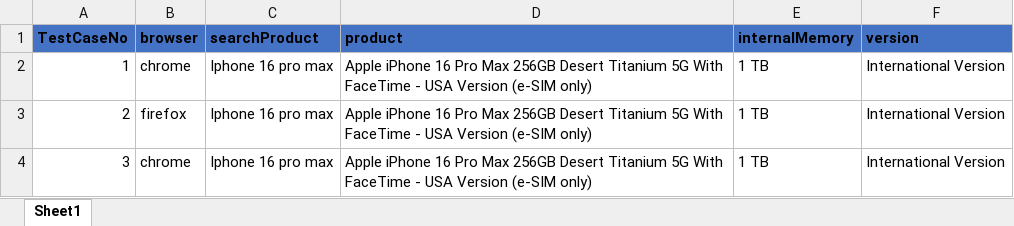
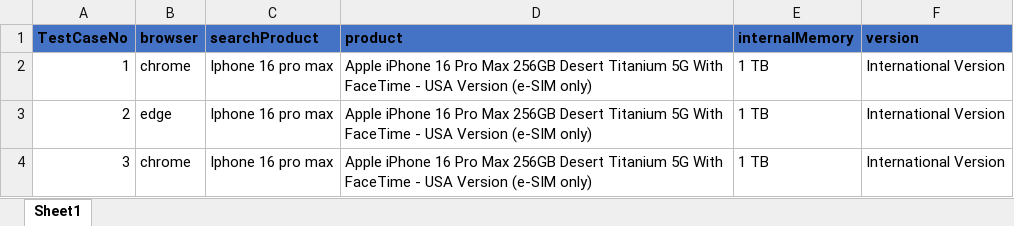
Before and after one commit to atharva07/Carasouel-Automation, an Excel workbook: src/main/java/resources/testData.xlsx, sheet Sheet1, drawn as a sheet; values as stored, in another font and other column widths than the file's, no borders; the diff names each change by its address in the sheet, - before the commit and + after, or states it on an @@ line.

Commit message:
Configured Data Driven Browser invocation in Abstract Test File

```diff
--- a/src/main/java/resources/testData.xlsx (sheet Sheet1)
+++ b/src/main/java/resources/testData.xlsx (sheet Sheet1)
-B3 (browser): firefox
+B3 (browser): edge
```
Also changed, not shown: 2 other files.
